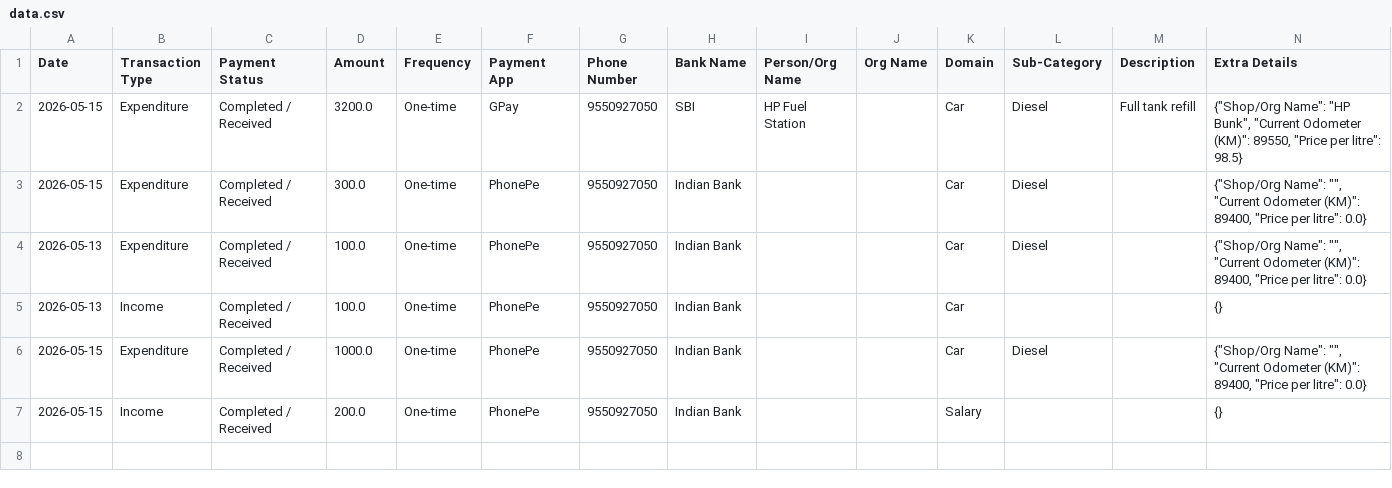
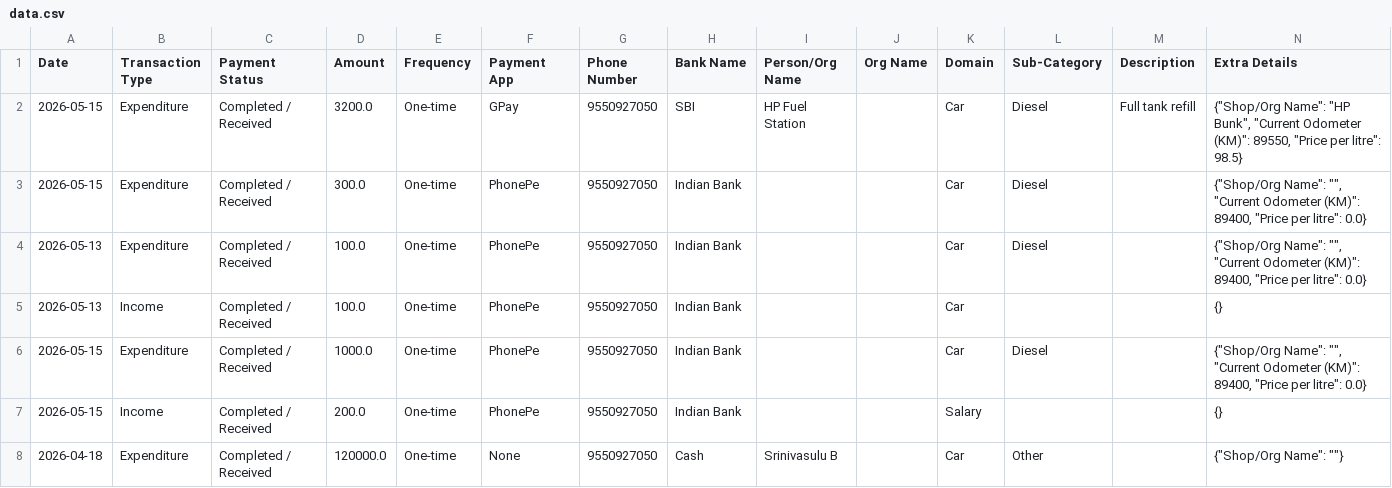
Before and after one commit to Prakash-1619/Finance, a CSV file: data.csv, drawn as a sheet; the diff names each change by its address in the sheet, - before the commit and + after, or states it on an @@ line.

Commit message:
Added Car transaction

```diff
--- a/data.csv
+++ b/data.csv
+row 8: 2026-04-18 | Expenditure | Completed / Received | 120000.0 | One-time | None | 9550927050 | Cash | Srinivasulu B |  | Car | Other |  | {"Shop/Org Name": ""}
```
